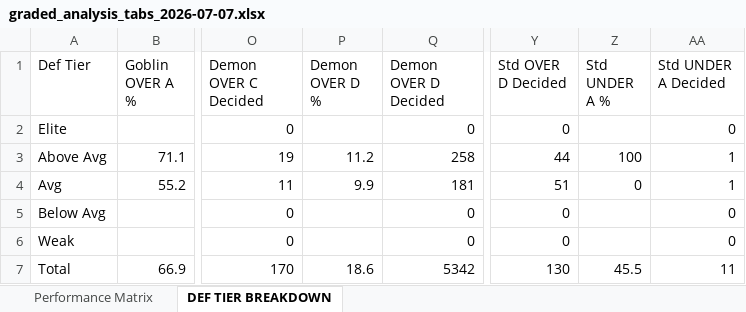
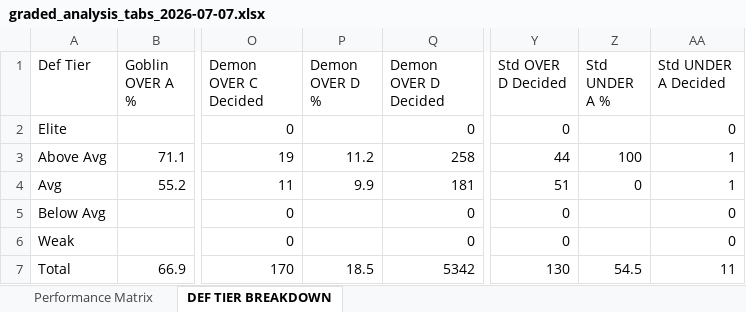
Before and after one commit to halekevi/NBA-Pipelines, an Excel workbook: ui_runner/templates/graded_analysis_tabs_2026-07-07.xlsx, sheet DEF TIER BREAKDOWN, drawn as a sheet; only a part is shown, gaps mark what is left out; values as stored, in another font and other column widths than the file's, no borders; the diff names each change by its address in the sheet, - before the commit and + after, or states it on an @@ line.

```diff
--- a/ui_runner/templates/graded_analysis_tabs_2026-07-07.xlsx (sheet DEF TIER BREAKDOWN)
+++ b/ui_runner/templates/graded_analysis_tabs_2026-07-07.xlsx (sheet DEF TIER BREAKDOWN)
-P7 (Demon OVER D %): 18.6
+P7 (Demon OVER D %): 18.5
-Z7 (Std UNDER A %): 45.5
+Z7 (Std UNDER A %): 54.5
```
Also changed, not shown: sheet Performance Matrix, 55 other files.
